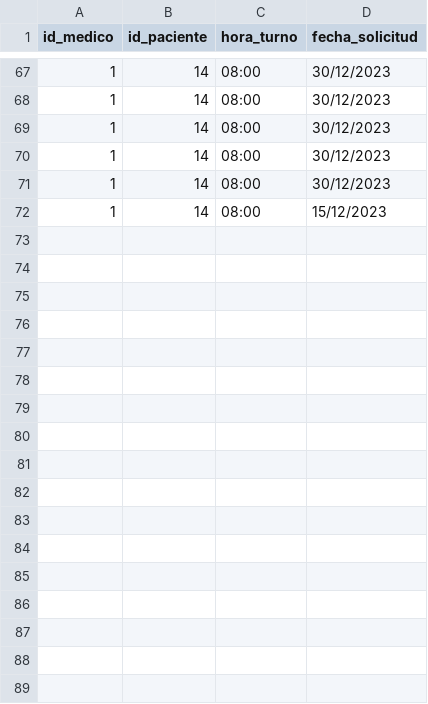
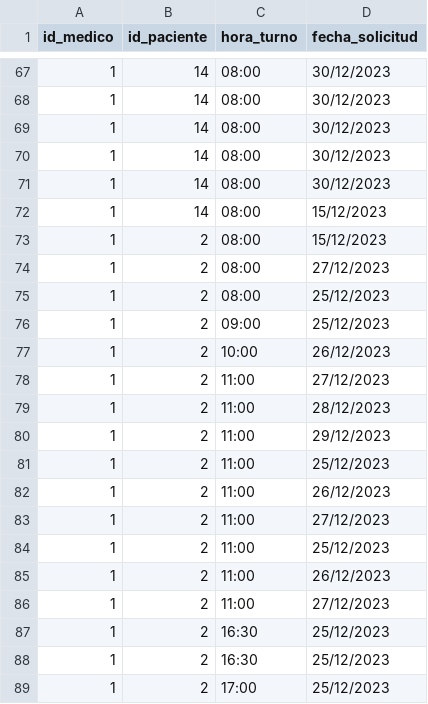
Before and after one commit to daniel-donofrio/TurnosMedicos, a CSV file: modelos/turnos.csv, drawn as a sheet; only a part is shown, gaps mark what is left out.

Commit message:
agregamos validaciones a registrar turnos

```diff
--- a/modelos/turnos.csv
+++ b/modelos/turnos.csv
@@ -72 +72,18 @@ id_medico,id_paciente,hora_turno,fecha_solicitud
 1,14,08:00,15/12/2023
+1,2,08:00,15/12/2023
+1,2,08:00,27/12/2023
+1,2,08:00,25/12/2023
+1,2,09:00,25/12/2023
+1,2,10:00,26/12/2023
+1,2,11:00,27/12/2023
+1,2,11:00,28/12/2023
+1,2,11:00,29/12/2023
+1,2,11:00,25/12/2023
+1,2,11:00,26/12/2023
+1,2,11:00,27/12/2023
+1,2,11:00,25/12/2023
+1,2,11:00,26/12/2023
+1,2,11:00,27/12/2023
+1,2,16:30,25/12/2023
+1,2,16:30,25/12/2023
+1,2,17:00,25/12/2023
```
Also changed, not shown: modelos/agenda_medicos.csv, 4 other files.
